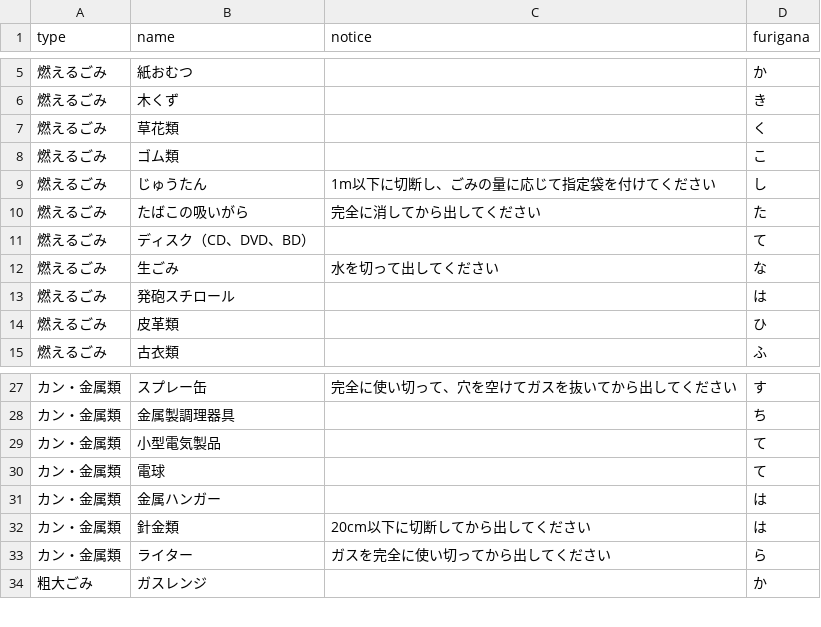
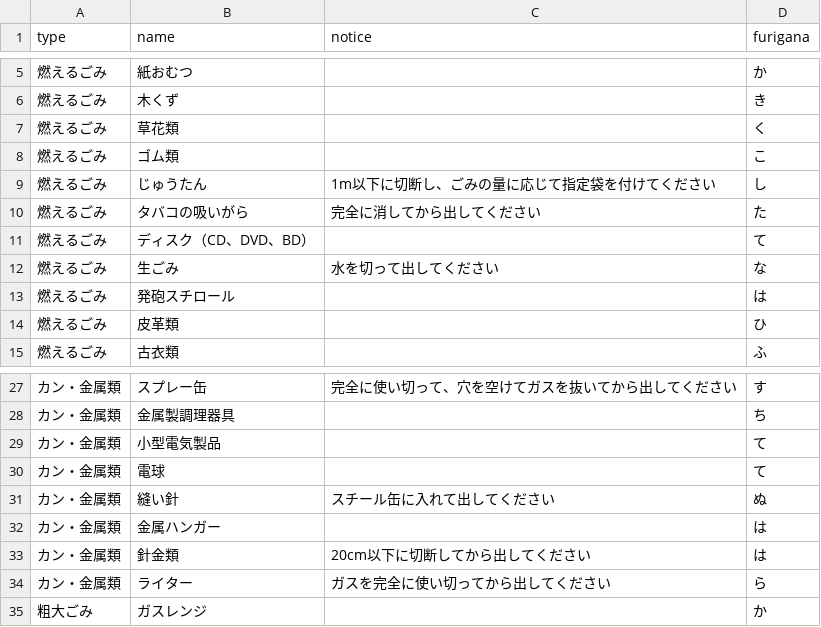
Before and after one commit to codeforibaraki/5374, a CSV file: data/target.csv, drawn as a sheet; only a part is shown, gaps mark what is left out.

```diff
--- a/data/target.csv
+++ b/data/target.csv
@@ -9,3 +9,3 @@ type,name,notice,furigana
 燃えるごみ,じゅうたん,1m以下に切断し、ごみの量に応じて指定袋を付けてください,し
-燃えるごみ,たばこの吸いがら,完全に消してから出してください,た
+燃えるごみ,タバコの吸いがら,完全に消してから出してください,た
 燃えるごみ,ディスク（CD、DVD、BD）,,て
@@ -30,2 +30,3 @@ type,name,notice,furigana
 カン・金属類,電球,,て
+カン・金属類,縫い針,スチール缶に入れて出してください,ぬ
 カン・金属類,金属ハンガー,,は
```
Also changed, not shown: 3 other files.
